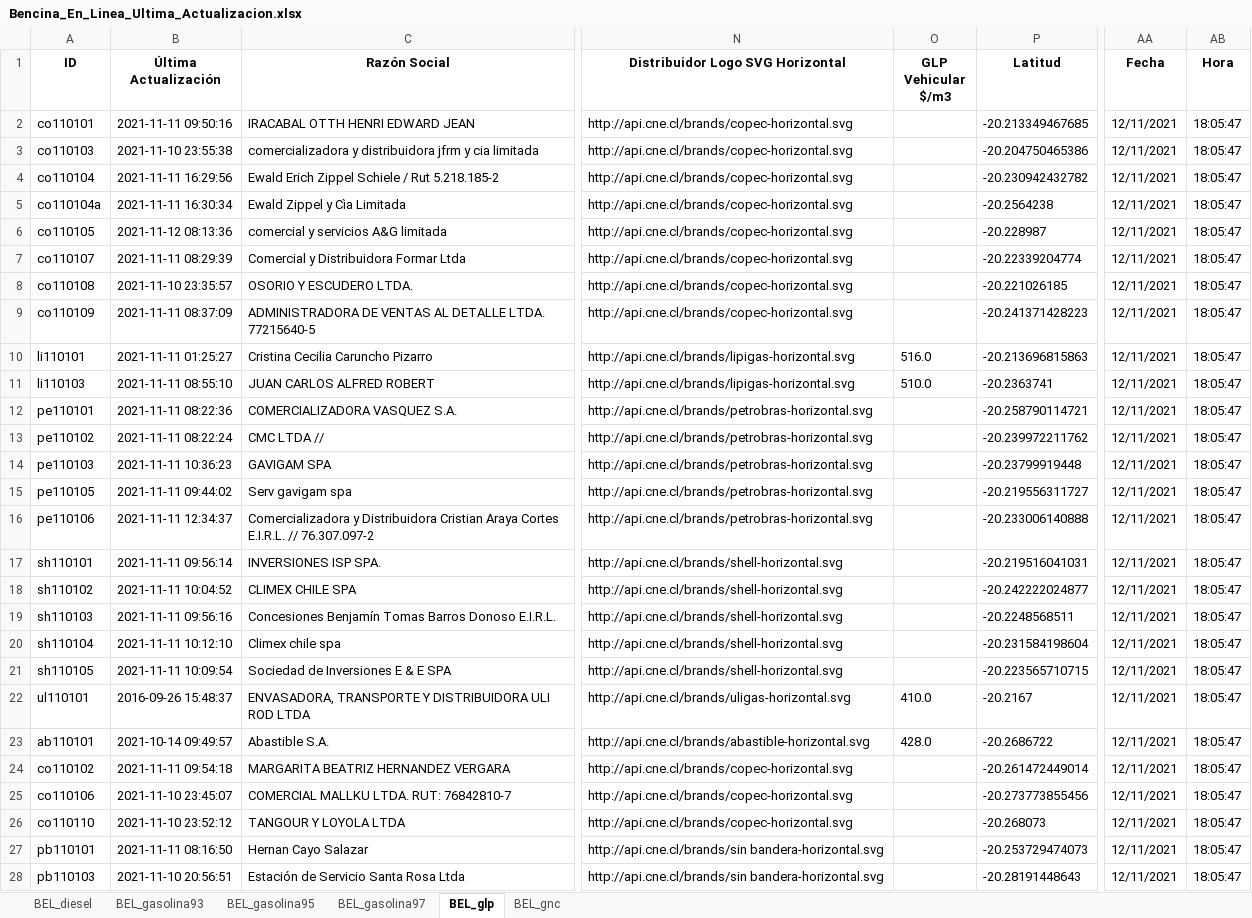
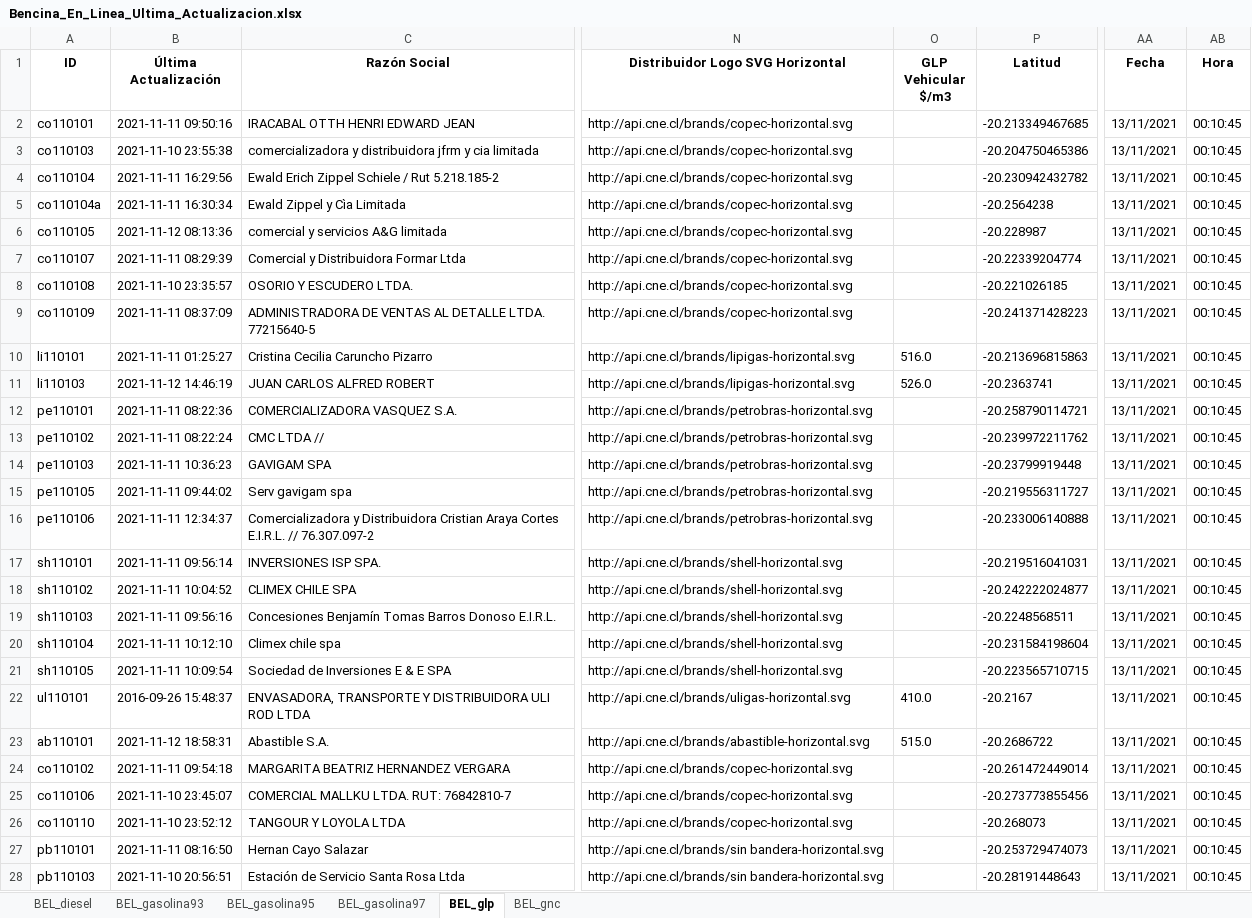
Before and after one commit to Sud-Austral/ENERGIA, an Excel workbook: Bencina_En_Linea_Ultima_Actualizacion.xlsx, sheet BEL_glp, drawn as a sheet; only a part is shown, gaps mark what is left out; values as stored, in another font and other column widths than the file's, no borders; the diff covers the shown part only; the diff names each change by its address in the sheet, - before the commit and + after, or states it on an @@ line.

```diff
--- a/Bencina_En_Linea_Ultima_Actualizacion.xlsx (sheet BEL_glp)
+++ b/Bencina_En_Linea_Ultima_Actualizacion.xlsx (sheet BEL_glp)
-AA2:AA28 (Fecha): 12/11/2021
+AA2:AA28 (Fecha): 13/11/2021
-AB2:AB28 (Hora): 18:05:47
+AB2:AB28 (Hora): 00:10:45
-B11 (Última Actualización): 2021-11-11 08:55:10
+B11 (Última Actualización): 2021-11-12 14:46:19
-O11 (GLP Vehicular $/m3): 510.0
+O11 (GLP Vehicular $/m3): 526.0
-B23 (Última Actualización): 2021-10-14 09:49:57
+B23 (Última Actualización): 2021-11-12 18:58:31
-O23 (GLP Vehicular $/m3): 428.0
+O23 (GLP Vehicular $/m3): 515.0
```
Also changed, not shown: 44 edited cells elsewhere in this sheet, sheet BEL_gnc, sheet BEL_diesel, sheet BEL_gasolina93, sheet BEL_gasolina95, sheet BEL_gasolina97.
